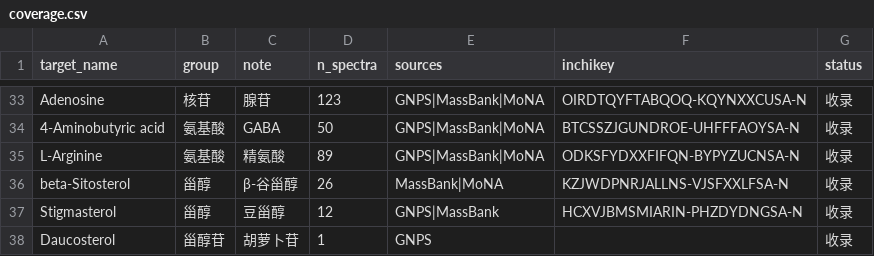
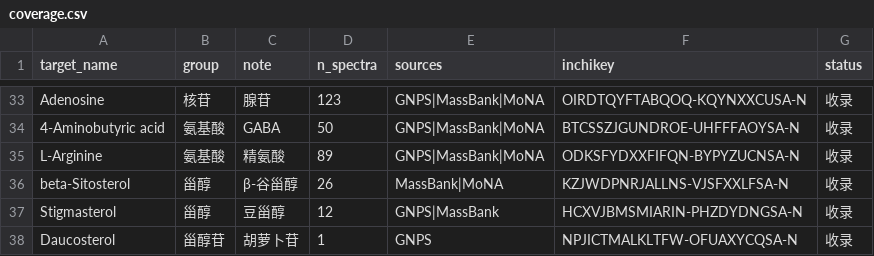
Before and after one commit to caiqfox821/MyAgents, a CSV file: 质谱专家/references/谱库-金线莲/coverage.csv, drawn as a sheet; only a part is shown, gaps mark what is left out.

```diff
--- a/质谱专家/references/谱库-金线莲/coverage.csv
+++ b/质谱专家/references/谱库-金线莲/coverage.csv
@@ -37,2 +37,2 @@ beta-Sitosterol,甾醇,β-谷甾醇,26,MassBank|MoNA,KZJWDPNRJALLNS-VJSFXXLFSA-N
 Stigmasterol,甾醇,豆甾醇,12,GNPS|MassBank,HCXVJBMSMIARIN-PHZDYDNGSA-N,收录
-Daucosterol,甾醇苷,胡萝卜苷,1,GNPS,,收录
+Daucosterol,甾醇苷,胡萝卜苷,1,GNPS,NPJICTMALKLTFW-OFUAXYCQSA-N,收录
```
Also changed, not shown: 质谱专家/references/谱库-人参/compounds.csv, 质谱专家/references/谱库-人参/coverage.csv, 11 other files.
